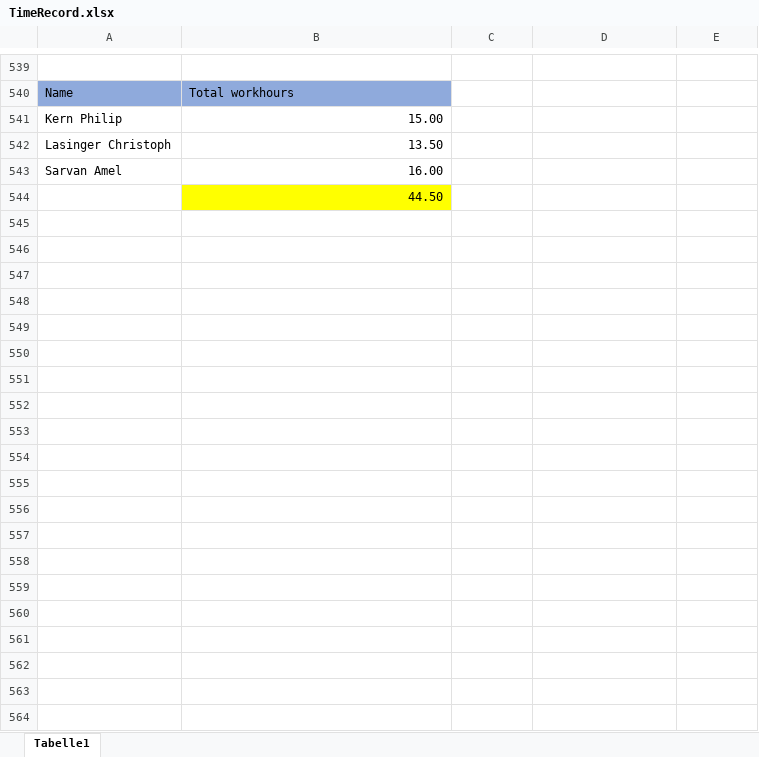
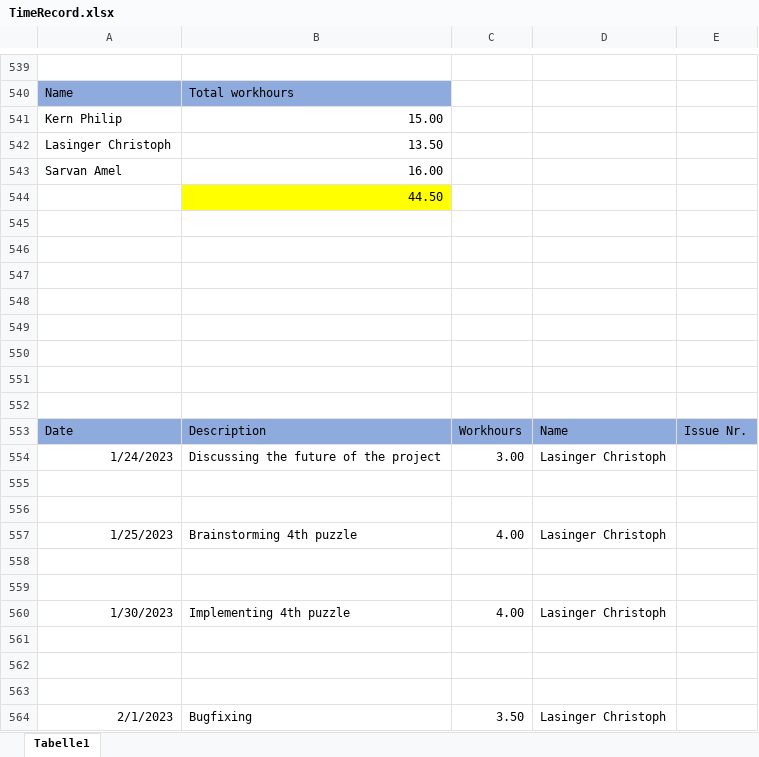
Before and after one commit to ChristophLasinger/Youre-not-alone, an Excel workbook: documents/TimeRecord.xlsx, sheet Tabelle1, drawn as a sheet; only a part is shown, gaps mark what is left out; values as stored, in another font and other column widths than the file's, no borders; charts and pictures not drawn; the diff covers the shown part only; the diff names each change by its address in the sheet, - before the commit and + after, or states it on an @@ line.

Commit message:
update timerecord

```diff
--- a/documents/TimeRecord.xlsx (sheet Tabelle1)
+++ b/documents/TimeRecord.xlsx (sheet Tabelle1)
+row 545: (empty)
+row 546: (empty)
+row 547: (empty)
+row 548: (empty)
+row 549: (empty)
+row 550: (empty)
+row 551: (empty)
+row 552: (empty)
+row 553: Date | Description | Workhours | Name | Issue Nr.
+row 554: 1/24/2023 | Discussing the future of the project | 3.00 | Lasinger Christoph
+row 555: (empty)
+row 556: (empty)
+row 557: 1/25/2023 | Brainstorming 4th puzzle | 4.00 | Lasinger Christoph
+row 558: (empty)
+row 559: (empty)
+row 560: 1/30/2023 | Implementing 4th puzzle | 4.00 | Lasinger Christoph
+row 561: (empty)
+row 562: (empty)
+row 563: (empty)
+row 564: 2/1/2023 | Bugfixing | 3.50 | Lasinger Christoph
```
Also changed, not shown: 11 added rows elsewhere in this sheet, charts or pictures.
